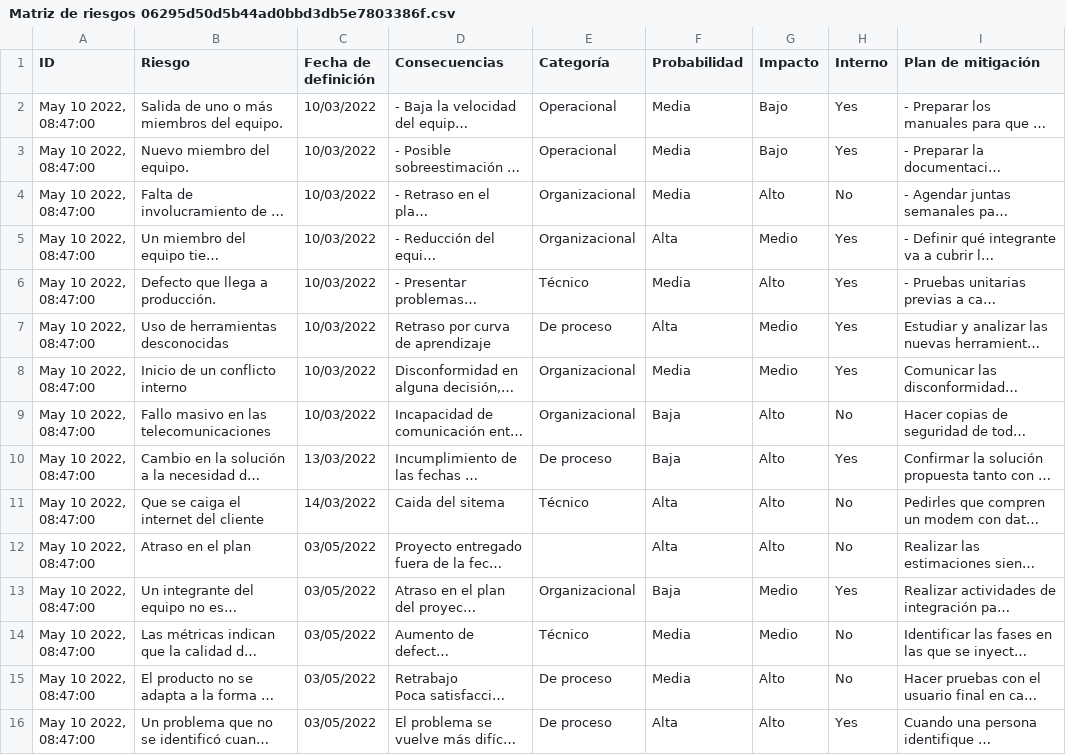
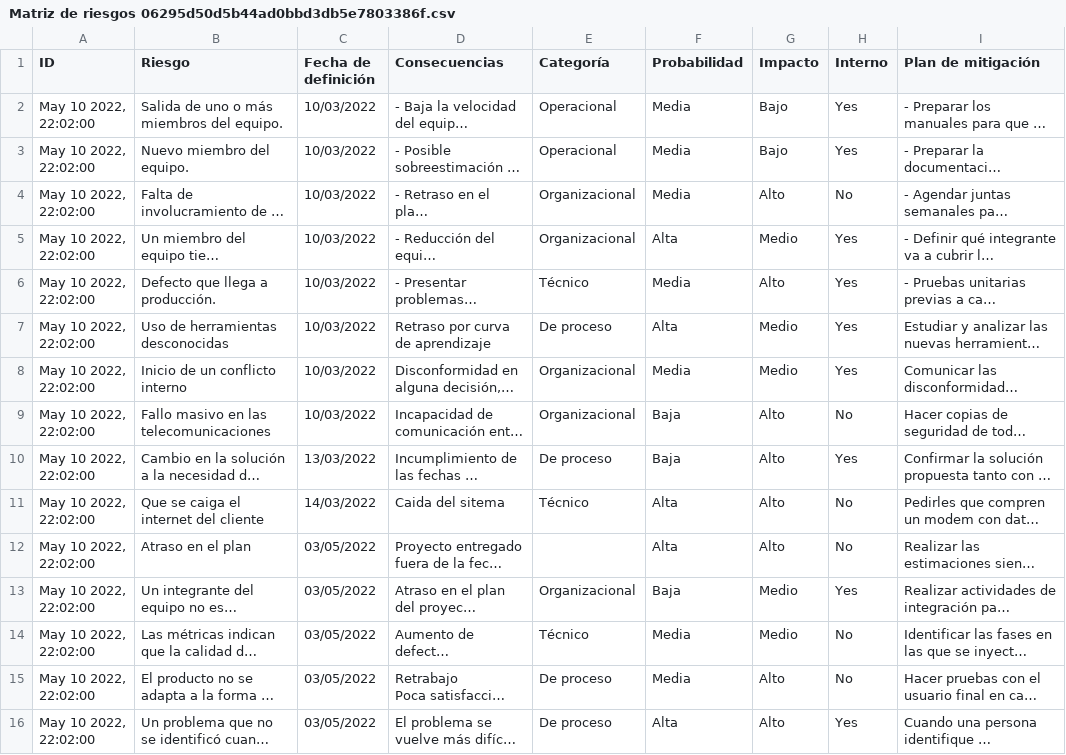
Before and after one commit to Ace-Software-Development/Manual_de_Operaciones_Notion, a CSV file: markdown/ACE 151ba79d118c41efbefe7e3b6a8369a6/Wiki 4abacc0cd1bc4933b885625597ed9fd1/BlackJack 7cac24962ab34993a2ebd4fd9e19943b/Matriz de riesgos 06295d50d5b44ad0bbd3db5e7803386f.csv, drawn as a sheet; only a part is shown; long unchanged cells end in …; the diff names each change by its address in the sheet, - before the commit and + after, or states it on an @@ line.

```diff
--- a/markdown/ACE 151ba79d118c41efbefe7e3b6a8369a6/Wiki 4abacc0cd1bc4933b885625597ed9fd1/BlackJack 7cac24962ab34993a2ebd4fd9e19943b/Matriz de riesgos 06295d50d5b44ad0bbd3db5e7803386f.csv
+++ b/markdown/ACE 151ba79d118c41efbefe7e3b6a8369a6/Wiki 4abacc0cd1bc4933b885625597ed9fd1/BlackJack 7cac24962ab34993a2ebd4fd9e19943b/Matriz de riesgos 06295d50d5b44ad0bbd3db5e7803386f.csv
-A2:A16 (ID): May 10 2022, 08:47:00
+A2:A16 (ID): May 10 2022, 22:02:00
```
Also changed, not shown: 33 other files.
